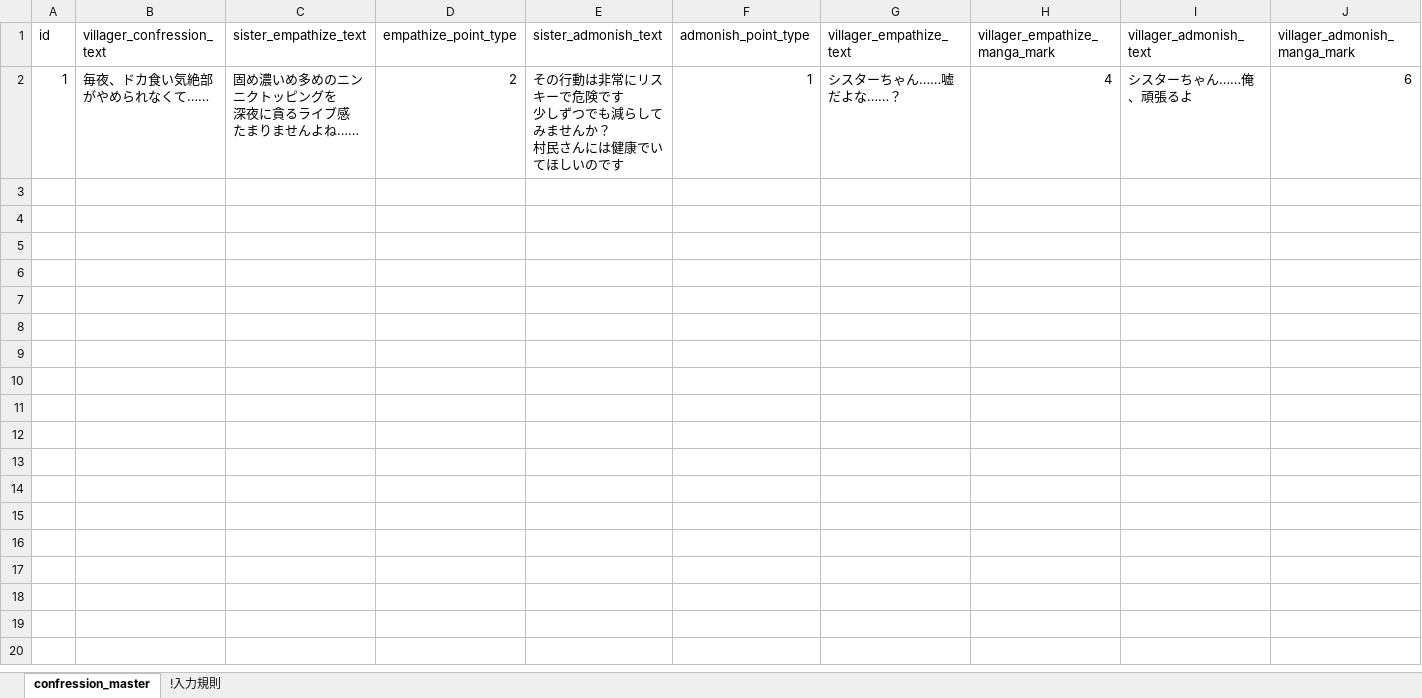
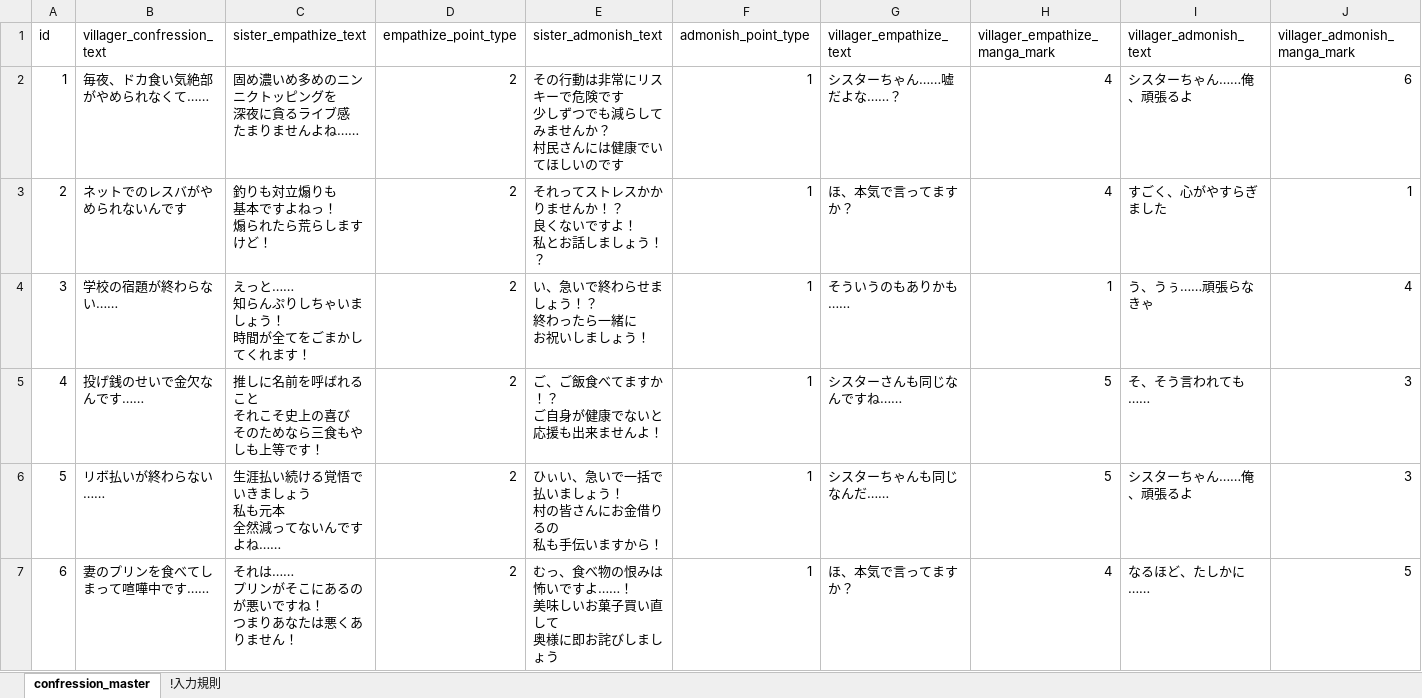
Before and after one commit to ShioriNishi/Gamejam2023, an Excel workbook: CNF/CNF/Assets/Terasurware/Excel/confression_master.xlsx, sheet confression_master, drawn as a sheet; only a part is shown; values as stored, in another font and other column widths than the file's, no borders; ↵ is a line break in a cell; the diff covers the shown part only; the diff names each change by its address in the sheet, - before the commit and + after, or states it on an @@ line.

```diff
--- a/CNF/CNF/Assets/Terasurware/Excel/confression_master.xlsx (sheet confression_master)
+++ b/CNF/CNF/Assets/Terasurware/Excel/confression_master.xlsx (sheet confression_master)
+row 3: 2 | ネットでのレスバがやめられないんです | 釣りも対立煽りも ↵ 基本ですよねっ！ ↵ 煽られたら荒らしますけど！ | 2 | それってストレスかかりませんか！？ ↵ 良くないですよ！ ↵ 私とお話しましょう！？ | 1 | ほ、本気で言ってますか？ | 4 | すごく、心がやすらぎました | 1
+row 4: 3 | 学校の宿題が終わらない…… | えっと…… ↵ 知らんぷりしちゃいましょう！ ↵ 時間が全てをごまかしてくれます！ | 2 | い、急いで終わらせましょう！？ ↵ 終わったら一緒に ↵ お祝いしましょう！ | 1 | そういうのもありかも…… | 1 | う、うぅ……頑張らなきゃ | 4
+row 5: 4 | 投げ銭のせいで金欠なんです…… | 推しに名前を呼ばれること ↵ それこそ史上の喜び ↵ そのためなら三食もやしも上等です！ | 2 | ご、ご飯食べてますか！？ ↵ ご自身が健康でないと ↵ 応援も出来ませんよ！ | 1 | シスターさんも同じなんですね…… | 5 | そ、そう言われても…… | 3
+row 6: 5 | リボ払いが終わらない…… | 生涯払い続ける覚悟でいきましょう ↵ 私も元本 ↵ 全然減ってないんですよね…… | 2 | ひぃい、急いで一括で払いましょう！ ↵ 村の皆さんにお金借りるの ↵ 私も手伝いますから！ | 1 | シスターちゃんも同じなんだ…… | 5 | シスターちゃん……俺、頑張るよ | 3
+row 7: 6 | 妻のプリンを食べてしまって喧嘩中です…… | それは…… ↵ プリンがそこにあるのが悪いですね！ ↵ つまりあなたは悪くありません！ | 2 | むっ、食べ物の恨みは怖いですよ……！ ↵ 美味しいお菓子買い直して ↵ 奥様に即お詫びしましょう | 1 | ほ、本気で言ってますか？ | 4 | なるほど、たしかに…… | 5
```
Also changed, not shown: 4 added rows elsewhere in this sheet, 1 other file.
